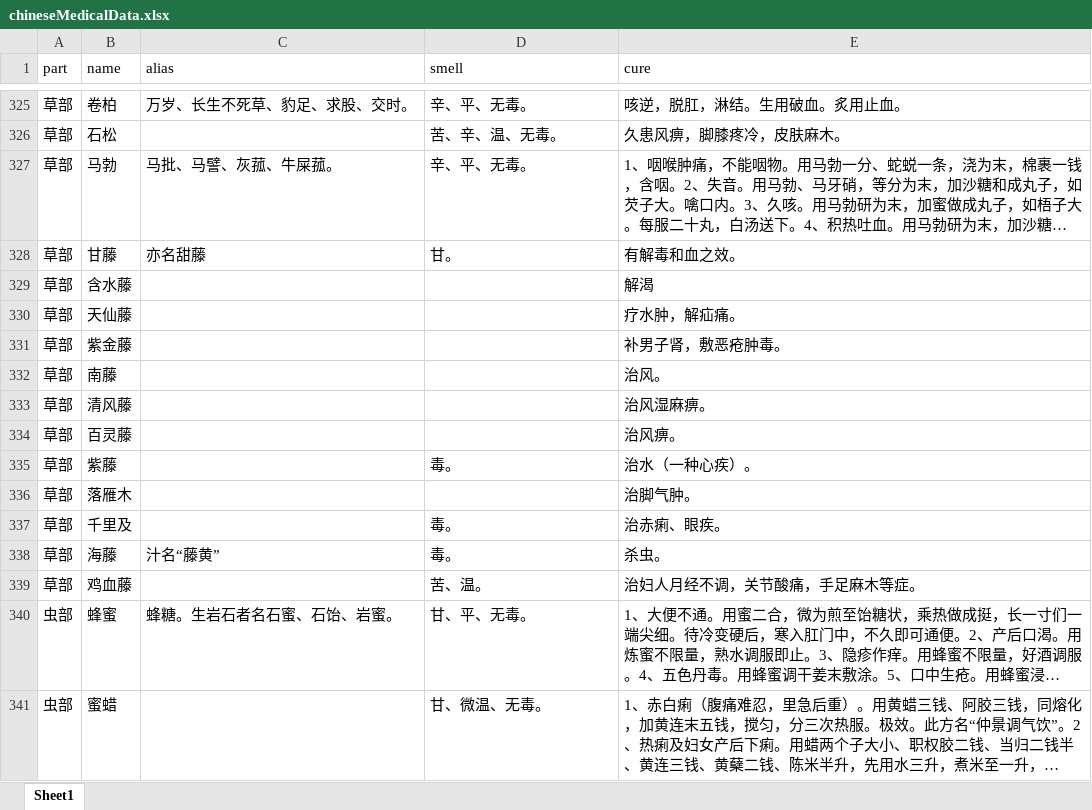
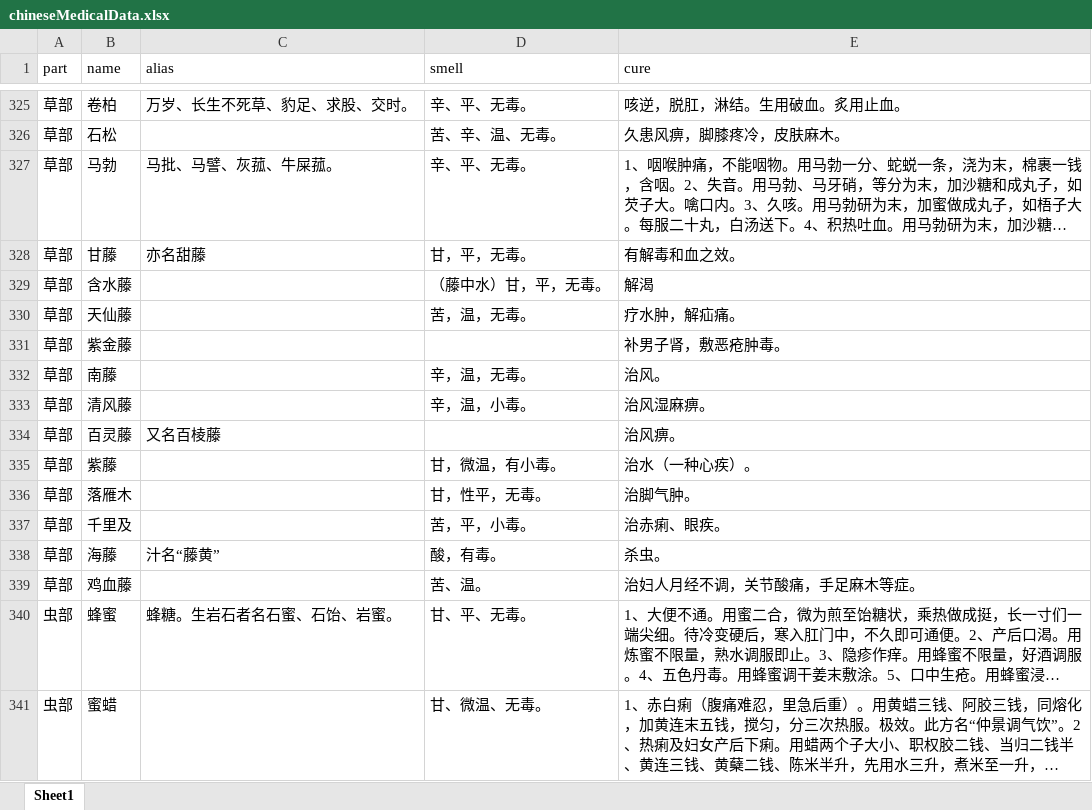
Before and after one commit to xiaomile/ChineseMedicalAssistant, an Excel workbook: data/xlsx_all/chineseMedicalData.xlsx, sheet Sheet1, drawn as a sheet; only a part is shown, gaps mark what is left out; long unchanged cells end in …; values as stored, in another font and other column widths than the file's, no borders; the diff names each change by its address in the sheet, - before the commit and + after, or states it on an @@ line.

```diff
--- a/data/xlsx_all/chineseMedicalData.xlsx (sheet Sheet1)
+++ b/data/xlsx_all/chineseMedicalData.xlsx (sheet Sheet1)
-D328 (smell): 甘。
+D328 (smell): 甘，平，无毒。
-D329 (smell): (empty)
+D329 (smell): （藤中水）甘，平，无毒。
-D330 (smell): (empty)
+D330 (smell): 苦，温，无毒。
-D332 (smell): (empty)
+D332 (smell): 辛，温，无毒。
-D333 (smell): (empty)
+D333 (smell): 辛，温，小毒。
-C334 (alias): (empty)
+C334 (alias): 又名百棱藤
-D335 (smell): 毒。
+D335 (smell): 甘，微温，有小毒。
-D336 (smell): (empty)
+D336 (smell): 甘，性平，无毒。
-D337 (smell): 毒。
+D337 (smell): 苦，平，小毒。
-D338 (smell): 毒。
+D338 (smell): 酸，有毒。
```
Also changed, not shown: data/xlsx/草部.xlsx, symptom.xlsx, 5 other files.
